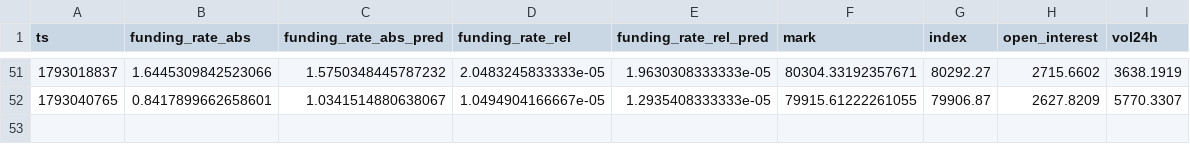
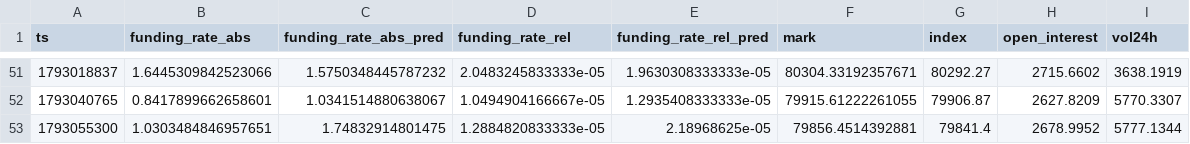
Before and after one commit to Alex-1101/btc-data-collector, a CSV file: data/funding.csv, drawn as a sheet; only a part is shown, gaps mark what is left out.

```diff
--- a/data/funding.csv
+++ b/data/funding.csv
@@ -52 +52,2 @@ ts,funding_rate_abs,funding_rate_abs_pred,funding_rate_rel,funding_rate_rel_pred
 1793040765,0.8417899662658601,1.0341514880638067,1.0494904166667e-05,1.2935408333333e-05,79915.61222261055,79906.87,2627.8209,5770.3307
+1793055300,1.0303484846957651,1.74832914801475,1.2884820833333e-05,2.18968625e-05,79856.4514392881,79841.4,2678.9952,5777.1344
```
Also changed, not shown: data/btc_1h.csv, 2 other files.
